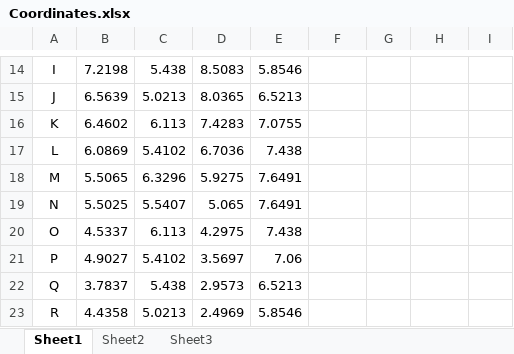
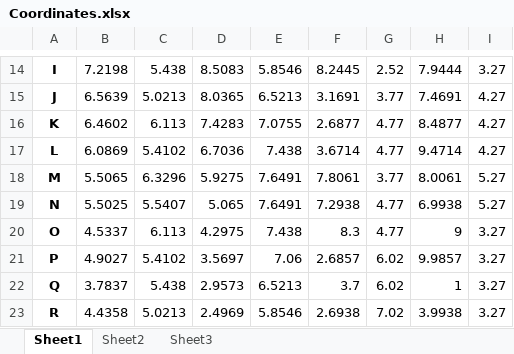
Before and after one commit to toshikurauchi/GazeKeyboard, an Excel workbook: layout/Coordinates.xlsx, sheet Sheet1, drawn as a sheet; only a part is shown, gaps mark what is left out; values as stored, in another font and other column widths than the file's, no borders; the diff covers the shown part only; the diff names each change by its address in the sheet, - before the commit and + after, or states it on an @@ line.

```diff
--- a/layout/Coordinates.xlsx (sheet Sheet1)
+++ b/layout/Coordinates.xlsx (sheet Sheet1)
-A14:A23 bold: off
+A14:A23 bold: on
-F14: (empty)
+F14: 8.2445
-G14: (empty)
+G14: 2.52
-H14: (empty)
+H14: 7.9444
-I14: (empty)
+I14: 3.27
-F15: (empty)
+F15: 3.1691
-G15: (empty)
+G15: 3.77
-H15: (empty)
+H15: 7.4691
-I15:I17: (empty)
+I15:I17: 4.27
-F16: (empty)
+F16: 2.6877
-G16:G17: (empty)
+G16:G17: 4.77
-H16: (empty)
+H16: 8.4877
-F17: (empty)
+F17: 3.6714
-H17: (empty)
+H17: 9.4714
-F18: (empty)
+F18: 7.8061
-G18: (empty)
+G18: 3.77
-H18: (empty)
+H18: 8.0061
-I18:I19: (empty)
+I18:I19: 5.27
-F19: (empty)
+F19: 7.2938
-G19:G20: (empty)
+G19:G20: 4.77
-H19: (empty)
+H19: 6.9938
-F20: (empty)
+F20: 8.3
-H20: (empty)
+H20: 9
-I20:I23: (empty)
+I20:I23: 3.27
-F21: (empty)
+F21: 2.6857
-G21:G22: (empty)
+G21:G22: 6.02
-H21: (empty)
+H21: 9.9857
-F22: (empty)
+F22: 3.7
-H22: (empty)
+H22: 1
-F23: (empty)
+F23: 2.6938
-G23: (empty)
+G23: 7.02
-H23: (empty)
+H23: 3.9938
```
Also changed, not shown: 10 added rows, 72 edited cells and cell formats elsewhere in this sheet.
